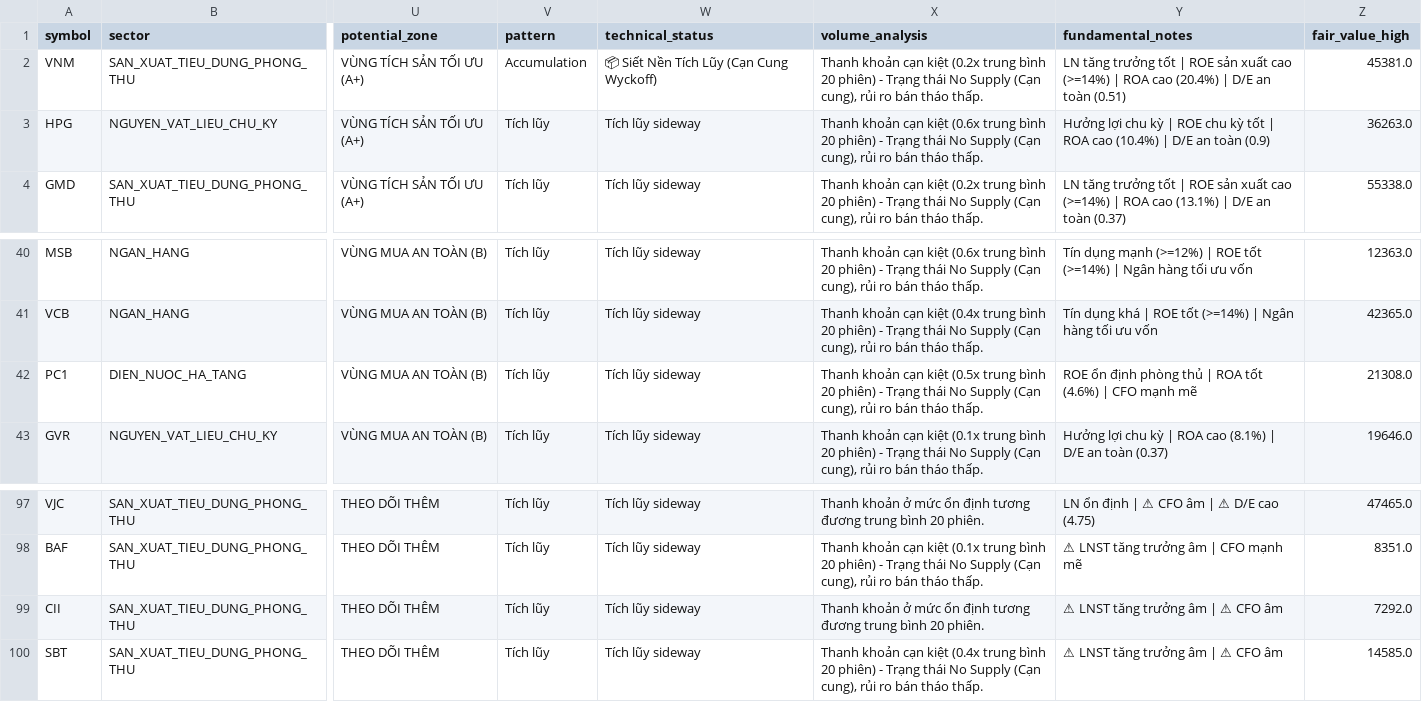
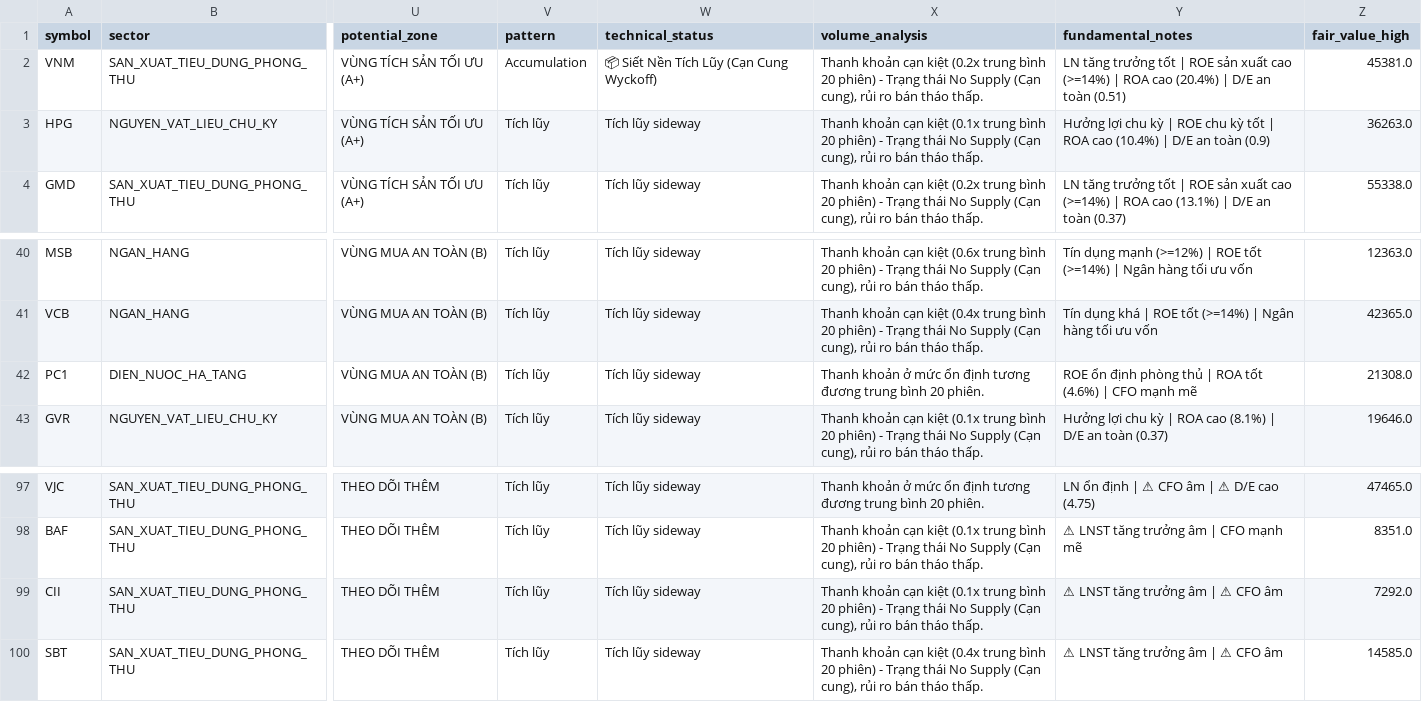
Before and after one commit to PinyinCode/investdemo, a CSV file: screener_summary.csv, drawn as a sheet; only a part is shown, gaps mark what is left out; the diff covers the shown part only; the diff names each change by its address in the sheet, - before the commit and + after, or states it on an @@ line.

```diff
--- a/screener_summary.csv
+++ b/screener_summary.csv
-X3 (volume_analysis): …cạn kiệt (0.6x trung bình…
+X3 (volume_analysis): …cạn kiệt (0.1x trung bình…
-X42 (volume_analysis): Thanh khoản cạn kiệt (0.5x trung bình 20 phiên) - Trạng thái No Supply (Cạn cung), rủi ro bán tháo thấp.
+X42 (volume_analysis): Thanh khoản ở mức ổn định tương đương trung bình 20 phiên.
-X99 (volume_analysis): Thanh khoản ở mức ổn định tương đương trung bình 20 phiên.
+X99 (volume_analysis): Thanh khoản cạn kiệt (0.1x trung bình 20 phiên) - Trạng thái No Supply (Cạn cung), rủi ro bán tháo thấp.
```
Also changed, not shown: 1 added row, 1 removed row and 8 edited cells elsewhere in this file, 4 other files.
